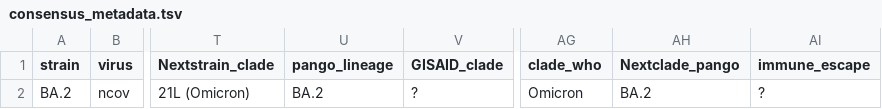
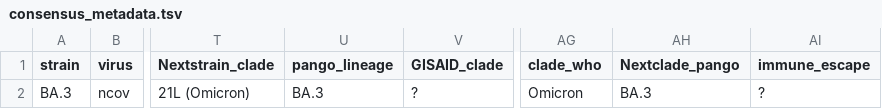
Before and after one commit to neherlab/BA286, a TSV file: config/consensus_metadata.tsv, drawn as a sheet; only a part is shown, gaps mark what is left out; the diff names each change by its address in the sheet, - before the commit and + after, or states it on an @@ line.

```diff
--- a/config/consensus_metadata.tsv
+++ b/config/consensus_metadata.tsv
-A2 (strain): BA.2
+A2 (strain): BA.3
-U2 (pango_lineage): BA.2
+U2 (pango_lineage): BA.3
-AH2 (Nextclade_pango): BA.2
+AH2 (Nextclade_pango): BA.3
```
Also changed, not shown: 9 other files.
